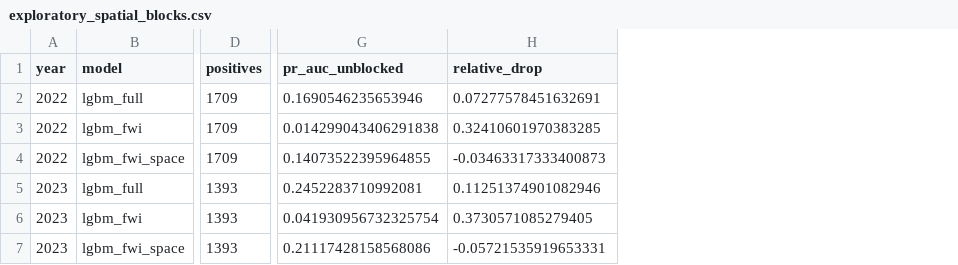
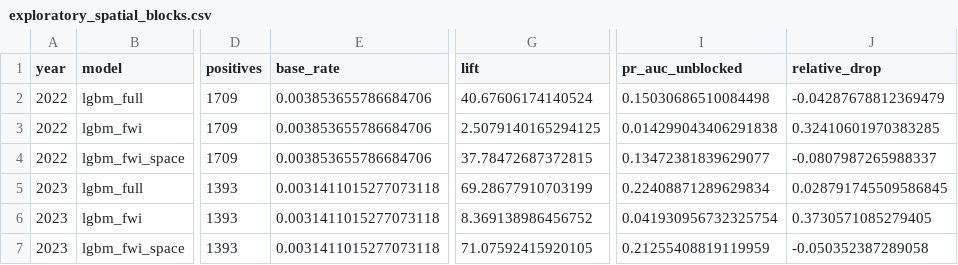
Before and after one commit to MasTristan/wildfire-eu-study, a CSV file: notebooks/spike_q1/out/exploratory_spatial_blocks.csv, drawn as a sheet; only a part is shown, gaps mark what is left out; addresses are those after the commit; the diff names each change by its address in the sheet, - before the commit and + after, or states it on an @@ line.

```diff
--- a/notebooks/spike_q1/out/exploratory_spatial_blocks.csv
+++ b/notebooks/spike_q1/out/exploratory_spatial_blocks.csv
+column E (base_rate), rows 2-7: 0.003853655786684706 | 0.003853655786684706 | 0.003853655786684706 | 0.0031411015277073118 | 0.0031411015277073118 | 0.0031411015277073118
+column G (lift), rows 2-7: 40.67606174140524 | 2.5079140165294125 | 37.78472687372815 | 69.28677910703199 | 8.369138986456752 | 71.07592415920105
-I2 (pr_auc_unblocked): 0.1690546235653946
+I2 (pr_auc_unblocked): 0.15030686510084498
-J2 (relative_drop): 0.07277578451632691
+J2 (relative_drop): -0.04287678812369479
-I4 (pr_auc_unblocked): 0.14073522395964855
+I4 (pr_auc_unblocked): 0.13472381839629077
-J4 (relative_drop): -0.03463317333400873
+J4 (relative_drop): -0.0807987265988337
-I5 (pr_auc_unblocked): 0.2452283710992081
+I5 (pr_auc_unblocked): 0.22408871289629834
-J5 (relative_drop): 0.11251374901082946
+J5 (relative_drop): 0.028791745509586845
-I7 (pr_auc_unblocked): 0.21117428158568086
+I7 (pr_auc_unblocked): 0.21255408819119959
-J7 (relative_drop): -0.05721535919653331
+J7 (relative_drop): -0.050352387289058
```
Also changed, not shown: notebooks/spike_q1/out/exploratory_ablation.csv, notebooks/spike_q1/out/exploratory_new_ignitions.csv, 3 other files.
